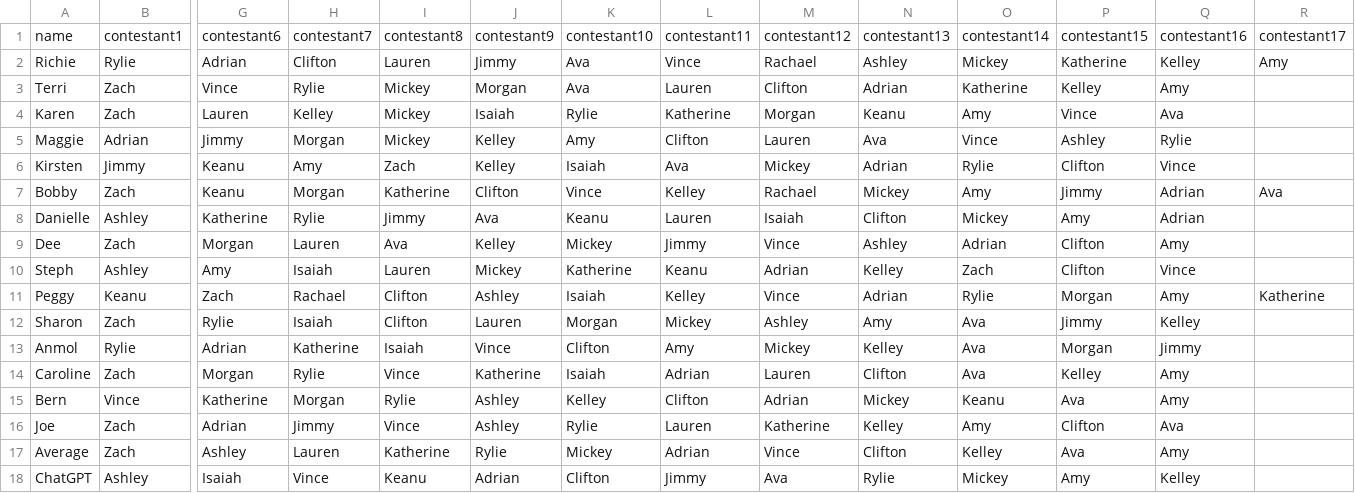
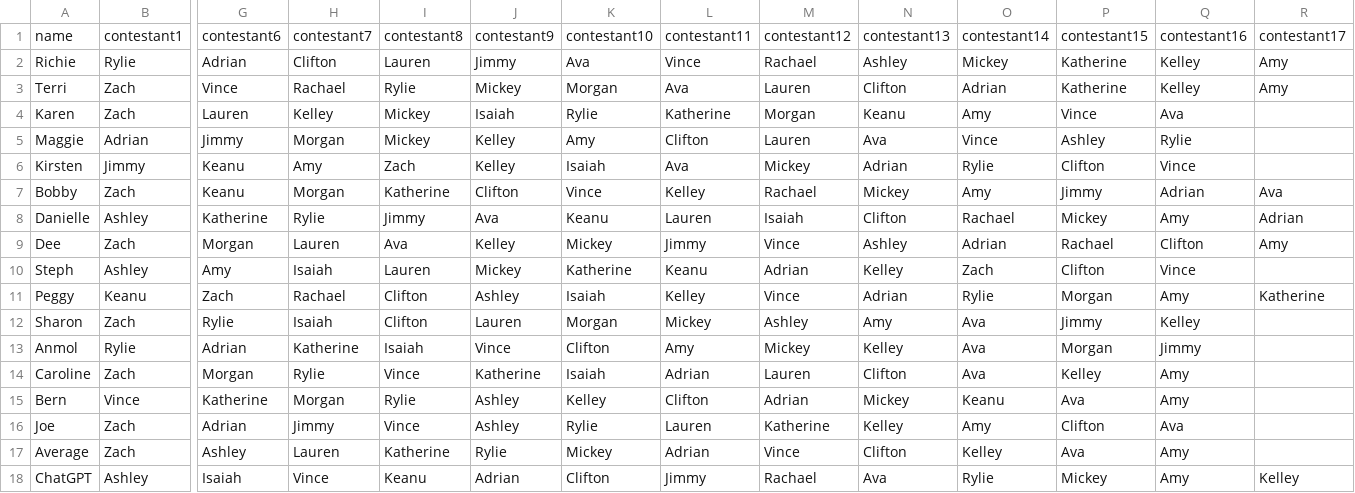
Before and after one commit to rclavey/big_brother, a CSV file: data/picks.csv, drawn as a sheet; only a part is shown, gaps mark what is left out; the diff names each change by its address in the sheet, - before the commit and + after, or states it on an @@ line.

```diff
--- a/data/picks.csv
+++ b/data/picks.csv
-H3: Rylie
+H3: Rachael
-I3: Mickey
+I3: Rylie
-J3: Morgan
+J3: Mickey
-K3: Ava
+K3: Morgan
-L3: Lauren
+L3: Ava
-M3: Clifton
+M3: Lauren
-N3: Adrian
+N3: Clifton
-O3: Katherine
+O3: Adrian
-P3: Kelley
+P3: Katherine
-Q3: Amy
+Q3: Kelley
-R3: (empty)
+R3: Amy
-O8: Mickey
+O8: Rachael
-P8: Amy
+P8: Mickey
-Q8: Adrian
+Q8: Amy
-R8: (empty)
+R8: Adrian
-P9: Clifton
+P9: Rachael
-Q9: Amy
+Q9: Clifton
-R9: (empty)
+R9: Amy
-M18: Ava
+M18: Rachael
-N18: Rylie
+N18: Ava
-O18: Mickey
+O18: Rylie
-P18: Amy
+P18: Mickey
-Q18: Kelley
+Q18: Amy
-R18: (empty)
+R18: Kelley
```
Also changed, not shown: 3 other files.
